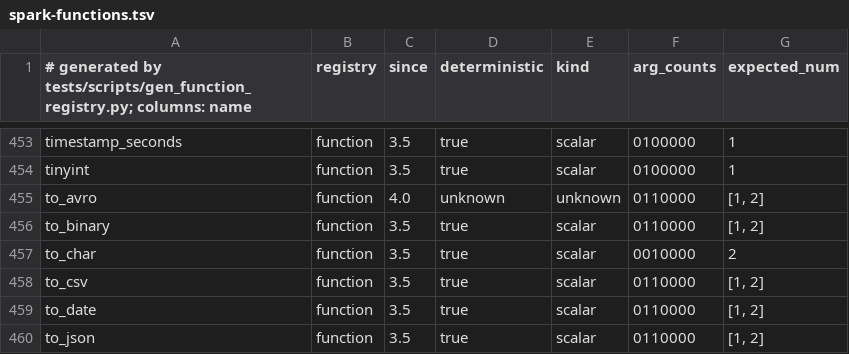
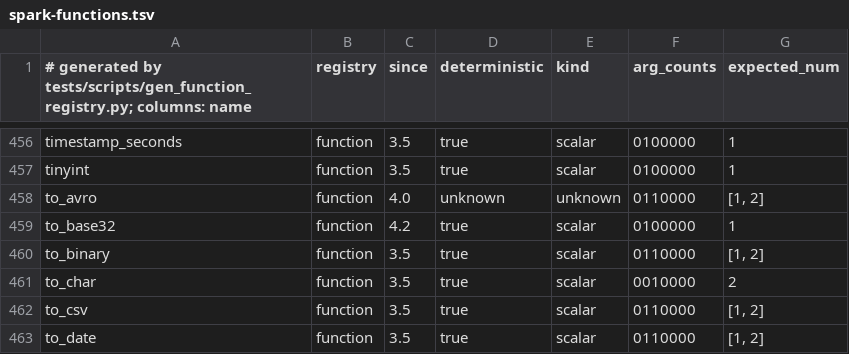
Before and after one commit to KrishivAI/krishiv-engine, a TSV file: crates/krishiv-functions/vendored/spark-functions.tsv, drawn as a sheet; only a part is shown, gaps mark what is left out; the shorter side is filled out with more unchanged rows; the diff covers the shown part only.

Commit message:
functions, kernels, sql, plan, session: Spark 4.3 surface A: collect_union, base32, VARIANT edit functions, jaro_winkler_similarity, JSON_TABLE, ANSI ceil/floor (P3 4.3-A) (#907)
## Summary
Spark 4.3 surface, part A (P3 plan row 4.3-A):
- `collect_union` (one argument; `RESPECT`/`IGNORE NULLS`; window form
and map/collated elements refused; a written second argument is
`WRONG_NUM_ARGS`, also when builtin-qualified)
- `to_base32` / `from_base32`
- VARIANT edit functions (`variant_insert`, `variant_delete`, ...)
- `jaro_winkler_similarity`
- `JSON_TABLE` (flat form)
- ANSI `ceil`/`floor` overflow

## Review
Opus review passed at 0929363bb
(`ops/reviews/review-p3-s2-spark43-a-0929363bb.md` in krishiv-internal).

## Not done
- Spark goldens for the new cases (no Spark 4.3 locally; goldens come
from the generator script).
- Review nits: `JSON_TABLE` re-parses per column, the `["key"]` doc
wording, quoting `'` in `INVALID_JSON_TABLE_PATH`.

---------

Signed-off-by: gopal tathe <44522021+techgopal@users.noreply.github.com>

```diff
--- a/crates/krishiv-functions/vendored/spark-functions.tsv
+++ b/crates/krishiv-functions/vendored/spark-functions.tsv
@@ -455,2 +458,3 @@ tinyint	function	3.5	true	scalar	0100000	1
 to_avro	function	4.0	unknown	unknown	0110000	[1, 2]
+to_base32	function	4.2	true	scalar	0100000	1
 to_binary	function	3.5	true	scalar	0110000	[1, 2]
```
Also changed, not shown: 11 added rows elsewhere in this file, 53 other files.
